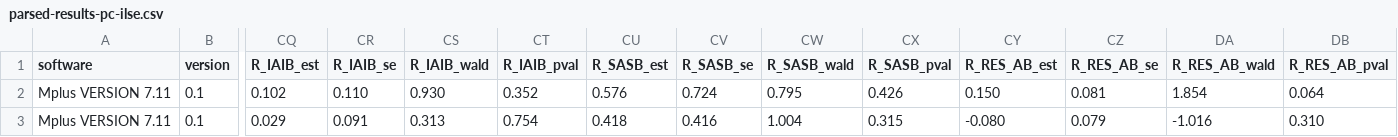
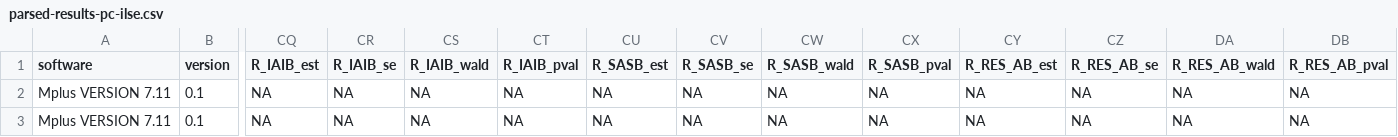
Before and after one commit to IALSA/IALSA-2015-Portland, a CSV file: data/shared/phys-cog/parsed-results-pc-ilse.csv, drawn as a sheet; only a part is shown, gaps mark what is left out; the diff covers the shown part only; the diff names each change by its address in the sheet, - before the commit and + after, or states it on an @@ line.

```diff
--- a/data/shared/phys-cog/parsed-results-pc-ilse.csv
+++ b/data/shared/phys-cog/parsed-results-pc-ilse.csv
-CQ2 (R_IAIB_est): 0.102
+CQ2 (R_IAIB_est): NA
-CR2 (R_IAIB_se): 0.110
+CR2 (R_IAIB_se): NA
-CS2 (R_IAIB_wald): 0.930
+CS2 (R_IAIB_wald): NA
-CT2 (R_IAIB_pval): 0.352
+CT2 (R_IAIB_pval): NA
-CU2 (R_SASB_est): 0.576
+CU2 (R_SASB_est): NA
-CV2 (R_SASB_se): 0.724
+CV2 (R_SASB_se): NA
-CW2 (R_SASB_wald): 0.795
+CW2 (R_SASB_wald): NA
-CX2 (R_SASB_pval): 0.426
+CX2 (R_SASB_pval): NA
-CY2 (R_RES_AB_est): 0.150
+CY2 (R_RES_AB_est): NA
-CZ2 (R_RES_AB_se): 0.081
+CZ2 (R_RES_AB_se): NA
-DA2 (R_RES_AB_wald): 1.854
+DA2 (R_RES_AB_wald): NA
-DB2 (R_RES_AB_pval): 0.064
+DB2 (R_RES_AB_pval): NA
-CQ3 (R_IAIB_est): 0.029
+CQ3 (R_IAIB_est): NA
-CR3 (R_IAIB_se): 0.091
+CR3 (R_IAIB_se): NA
-CS3 (R_IAIB_wald): 0.313
+CS3 (R_IAIB_wald): NA
-CT3 (R_IAIB_pval): 0.754
+CT3 (R_IAIB_pval): NA
-CU3 (R_SASB_est): 0.418
+CU3 (R_SASB_est): NA
-CV3 (R_SASB_se): 0.416
+CV3 (R_SASB_se): NA
-CW3 (R_SASB_wald): 1.004
+CW3 (R_SASB_wald): NA
-CX3 (R_SASB_pval): 0.315
+CX3 (R_SASB_pval): NA
-CY3 (R_RES_AB_est): -0.080
+CY3 (R_RES_AB_est): NA
-CZ3 (R_RES_AB_se): 0.079
+CZ3 (R_RES_AB_se): NA
-DA3 (R_RES_AB_wald): -1.016
+DA3 (R_RES_AB_wald): NA
-DB3 (R_RES_AB_pval): 0.310
+DB3 (R_RES_AB_pval): NA
```
Also changed, not shown: 120 edited cells elsewhere in this file, data/shared/phys-cog/parsed-results-pc-hrs.csv, data/shared/phys-cog/parsed-results-pc-lasa.csv, 7 other files.
